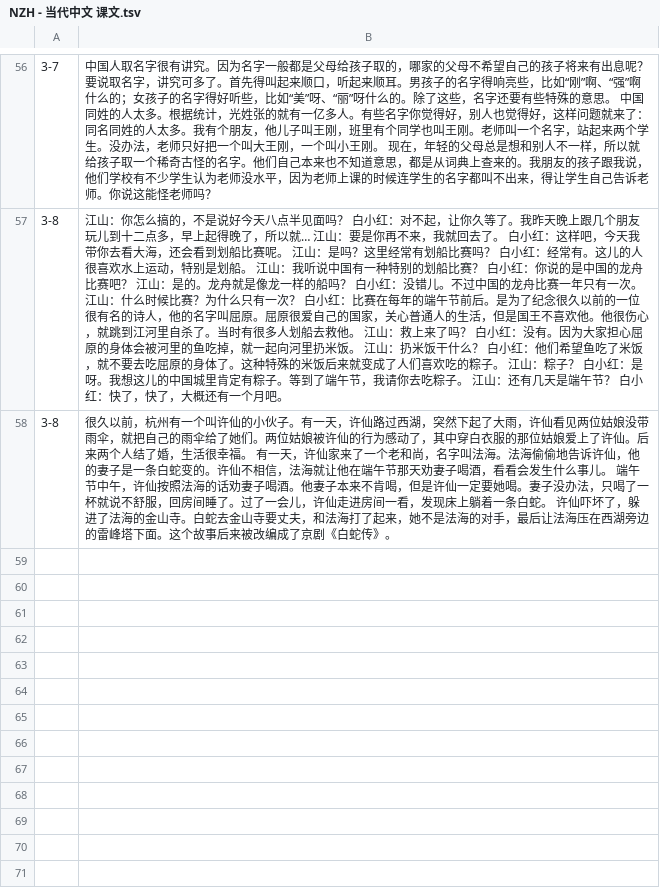
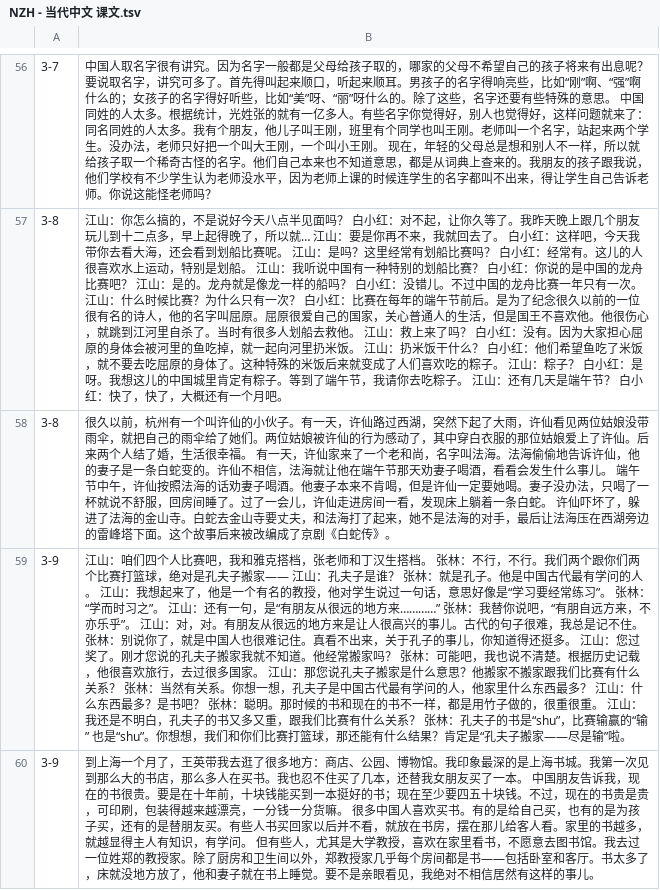
Before and after one commit to jdwebdev/chinois, a TSV file: tsv/NZH - 当代中文 课文.tsv, drawn as a sheet; only a part is shown, gaps mark what is left out; the diff names each change by its address in the sheet, - before the commit and + after, or states it on an @@ line.

```diff
--- a/tsv/NZH - 当代中文 课文.tsv
+++ b/tsv/NZH - 当代中文 课文.tsv
+row 59: 3-9 | 江山：咱们四个人比赛吧，我和雅克搭档，张老师和丁汉生搭档。 张林：不行，不行。我们两个跟你们两个比赛打篮球，绝对是孔夫子搬家—— 江山：孔夫子是谁？ 张林：就是孔子。他是中国古代最有学问的人。 江山：我想起来了，他是一个有名的教授，他对学生说过一句话，意思好像是“学习要经常练习”。 张林：“学而时习之”。 江山：还有一句，是“有朋友从很远的地方来…………” 张林：我替你说吧，“有朋自远方来，不亦乐乎”。 江山：对，对。有朋友从很远的地方来是让人很高兴的事儿。古代的句子很难，我总是记不住。 张林：别说你了，就是中国人也很难记住。真看不出来，关于孔子的事儿，你知道得还挺多。 江山：您过奖了。刚才您说的孔夫子搬家我就不知道。他经常搬家吗？ 张林：可能吧，我也说不清楚。根据历史记载，他很喜欢旅行，去过很多国家。 江山：那您说孔夫子搬家是什么意思？他搬家不搬家跟我们比赛有什么关系？ 张林：当然有关系。你想一想，孔夫子是中国古代最有学问的人，他家里什么东西最多？ 江山：什么东西最多？是书吧？ 张林：聪明。那时候的书和现在的书不一样，都是用竹子做的，很重很重。 江山：我还是不明白，孔夫子的书又多又重，跟我们比赛有什么关系？ 张林：孔夫子的书是“shu”，比赛输赢的“输” 也是“shu”。你想想，我们和你们比赛打篮球，那还能有什么结果？肯定是“孔夫子搬家——尽是输”啦。
+row 60: 3-9 | 到上海一个月了，王英带我去逛了很多地方：商店、公园、博物馆。我印象最深的是上海书城。我第一次见到那么大的书店，那么多人在买书。我也忍不住买了几本，还替我女朋友买了一本。 中国朋友告诉我，现在的书很贵。要是在十年前，十块钱能买到一本挺好的书；现在至少要四五十块钱。不过，现在的书贵是贵，可印刷，包装得越来越漂亮，一分钱一分货嘛。 很多中国人喜欢买书。有的是给自己买，也有的是为孩子买，还有的是替朋友买。有些人书买回家以后并不看，就放在书房，摆在那儿给客人看。家里的书越多，就越显得主人有知识，有学问。 但有些人，尤其是大学教授，喜欢在家里看书，不愿意去图书馆。我去过一位姓郑的教授家。除了厨房和卫生间以外，郑教授家几乎每个房间都是书——包括卧室和客厅。书太多了，床就没地方放了，他和妻子就在书上睡觉。要不是亲眼看见，我绝对不相信居然有这样的事儿。
```
Also changed, not shown: tsv/NZH - 当代中文 例子.tsv, tsv/NZH - 当代中文 汉字.tsv, 3 other files.
